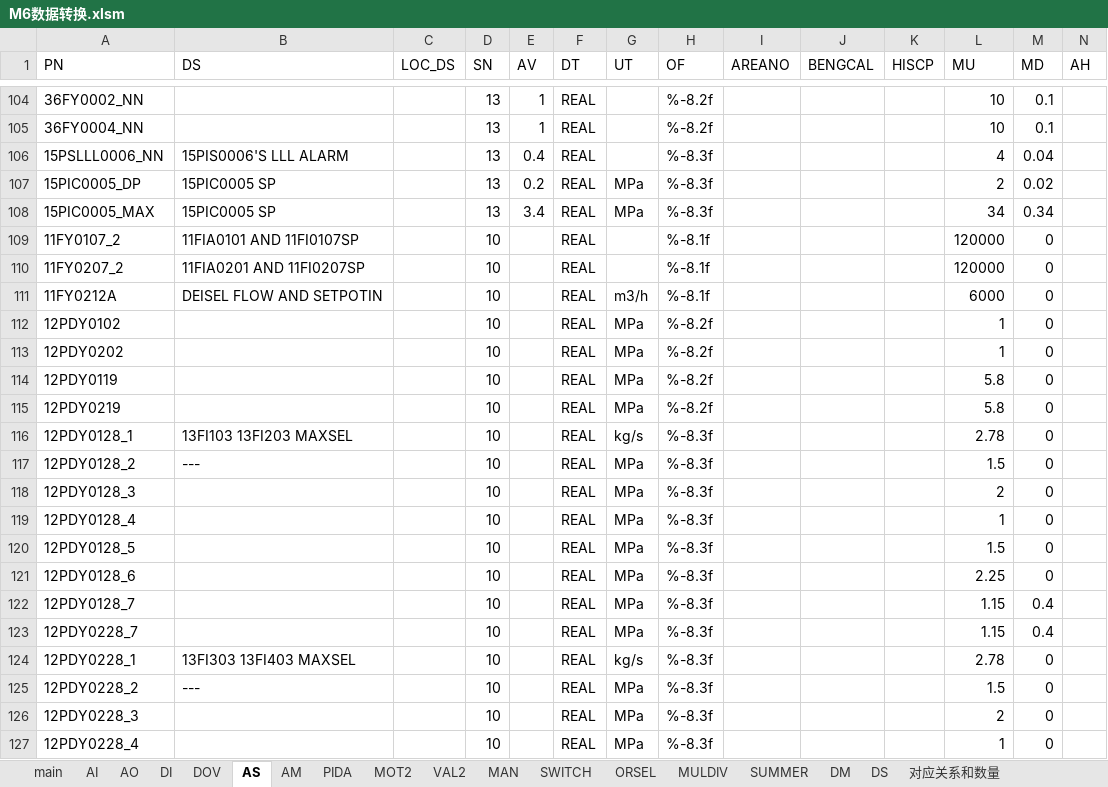
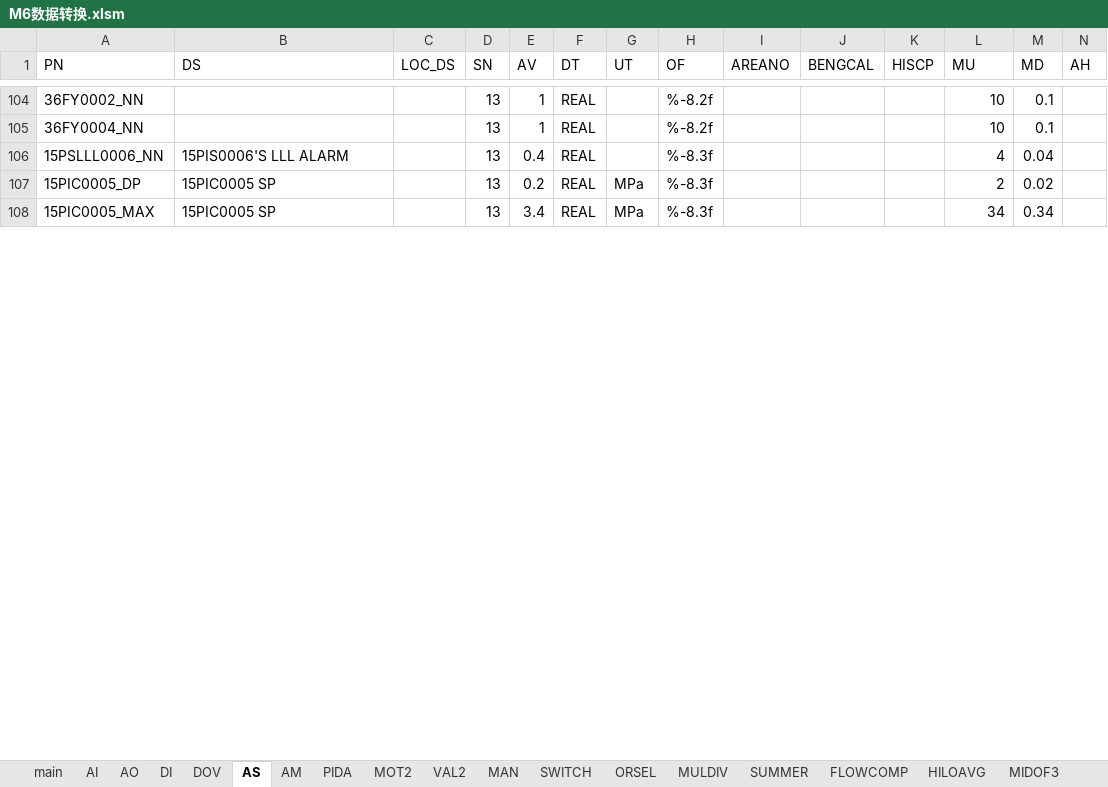
Before and after one commit to mummily/Hollysys, an Excel workbook: 4. Honeywell/1. 资料/M6数据转换/M6数据转换.xlsm, sheet AS, drawn as a sheet; only a part is shown, gaps mark what is left out; values as stored, in another font and other column widths than the file's, no borders; rows hold the shown columns only; the diff covers the shown part only; the diff names each change by its address in the sheet, - before the commit and + after, or states it on an @@ line.

```diff
--- a/4. Honeywell/1. 资料/M6数据转换/M6数据转换.xlsm (sheet AS)
+++ b/4. Honeywell/1. 资料/M6数据转换/M6数据转换.xlsm (sheet AS)
+sheet tab: FLOWCOMP
+sheet tab: HILOAVG
+sheet tab: MIDOF3
-row 109: 11FY0107_2 | 11FIA0101 AND 11FI0107SP |  | 10 |  | REAL |  | %-8.1f |  |  |  | 120000 | 0
-row 110: 11FY0207_2 | 11FIA0201 AND 11FI0207SP |  | 10 |  | REAL |  | %-8.1f |  |  |  | 120000 | 0
-row 111: 11FY0212A | DEISEL FLOW AND SETPOTIN |  | 10 |  | REAL | m3/h | %-8.1f |  |  |  | 6000 | 0
-row 112: 12PDY0102 |  |  | 10 |  | REAL | MPa | %-8.2f |  |  |  | 1 | 0
-row 113: 12PDY0202 |  |  | 10 |  | REAL | MPa | %-8.2f |  |  |  | 1 | 0
-row 114: 12PDY0119 |  |  | 10 |  | REAL | MPa | %-8.2f |  |  |  | 5.8 | 0
-row 115: 12PDY0219 |  |  | 10 |  | REAL | MPa | %-8.2f |  |  |  | 5.8 | 0
-row 116: 12PDY0128_1 | 13FI103 13FI203 MAXSEL |  | 10 |  | REAL | kg/s | %-8.3f |  |  |  | 2.78 | 0
-row 117: 12PDY0128_2 | --- |  | 10 |  | REAL | MPa | %-8.3f |  |  |  | 1.5 | 0
-row 118: 12PDY0128_3 |  |  | 10 |  | REAL | MPa | %-8.3f |  |  |  | 2 | 0
-row 119: 12PDY0128_4 |  |  | 10 |  | REAL | MPa | %-8.3f |  |  |  | 1 | 0
-row 120: 12PDY0128_5 |  |  | 10 |  | REAL | MPa | %-8.3f |  |  |  | 1.5 | 0
-row 121: 12PDY0128_6 |  |  | 10 |  | REAL | MPa | %-8.3f |  |  |  | 2.25 | 0
-row 122: 12PDY0128_7 |  |  | 10 |  | REAL | MPa | %-8.3f |  |  |  | 1.15 | 0.4
-row 123: 12PDY0228_7 |  |  | 10 |  | REAL | MPa | %-8.3f |  |  |  | 1.15 | 0.4
-row 124: 12PDY0228_1 | 13FI303 13FI403 MAXSEL |  | 10 |  | REAL | kg/s | %-8.3f |  |  |  | 2.78 | 0
-row 125: 12PDY0228_2 | --- |  | 10 |  | REAL | MPa | %-8.3f |  |  |  | 1.5 | 0
-row 126: 12PDY0228_3 |  |  | 10 |  | REAL | MPa | %-8.3f |  |  |  | 2 | 0
-row 127: 12PDY0228_4 |  |  | 10 |  | REAL | MPa | %-8.3f |  |  |  | 1 | 0
```
Also changed, not shown: 230 removed rows elsewhere in this sheet, sheet DM, sheet AM, sheet DI, sheet AI, sheet DOV, sheet AO, 4 more sheets, other sheet tabs, 4. Honeywell/1. 资料/M6数据转换/源文件/通用版组态数据库.xlsx, 3 other files.
